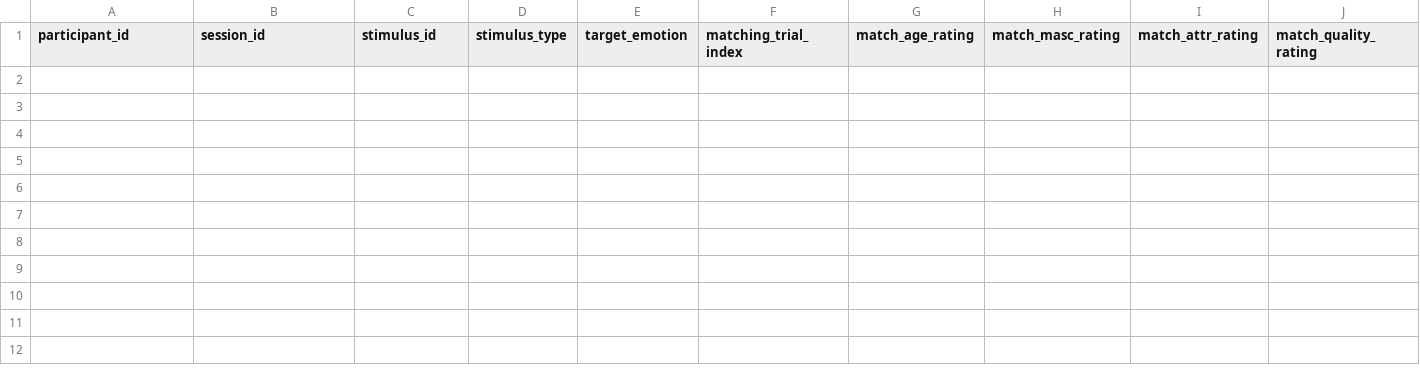
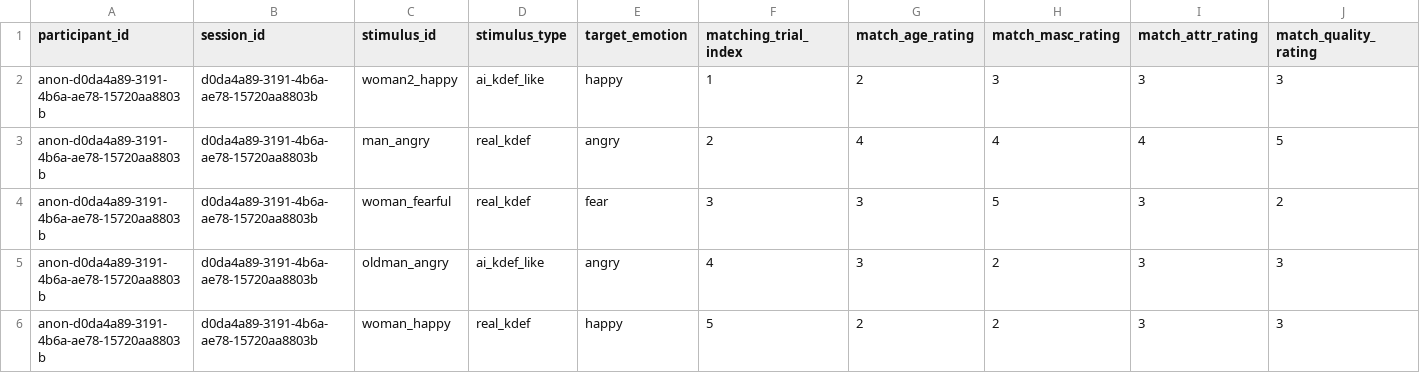
Before and after one commit to JoseEliel/facelab, a CSV file: emotion_responses_part2.csv, drawn as a sheet; only a part is shown; rows hold the shown columns only; the diff names each change by its address in the sheet, - before the commit and + after, or states it on an @@ line.

```diff
--- a/emotion_responses_part2.csv
+++ b/emotion_responses_part2.csv
+row 2: anon-d0da4a89-3191-4b6a-ae78-15720aa8803b | d0da4a89-3191-4b6a-ae78-15720aa8803b | woman2_happy | ai_kdef_like | happy | 1 | 2 | 3 | 3 | 3
+row 3: anon-d0da4a89-3191-4b6a-ae78-15720aa8803b | d0da4a89-3191-4b6a-ae78-15720aa8803b | man_angry | real_kdef | angry | 2 | 4 | 4 | 4 | 5
+row 4: anon-d0da4a89-3191-4b6a-ae78-15720aa8803b | d0da4a89-3191-4b6a-ae78-15720aa8803b | woman_fearful | real_kdef | fear | 3 | 3 | 5 | 3 | 2
+row 5: anon-d0da4a89-3191-4b6a-ae78-15720aa8803b | d0da4a89-3191-4b6a-ae78-15720aa8803b | oldman_angry | ai_kdef_like | angry | 4 | 3 | 2 | 3 | 3
+row 6: anon-d0da4a89-3191-4b6a-ae78-15720aa8803b | d0da4a89-3191-4b6a-ae78-15720aa8803b | woman_happy | real_kdef | happy | 5 | 2 | 2 | 3 | 3
```
Also changed, not shown: 4 other files.
